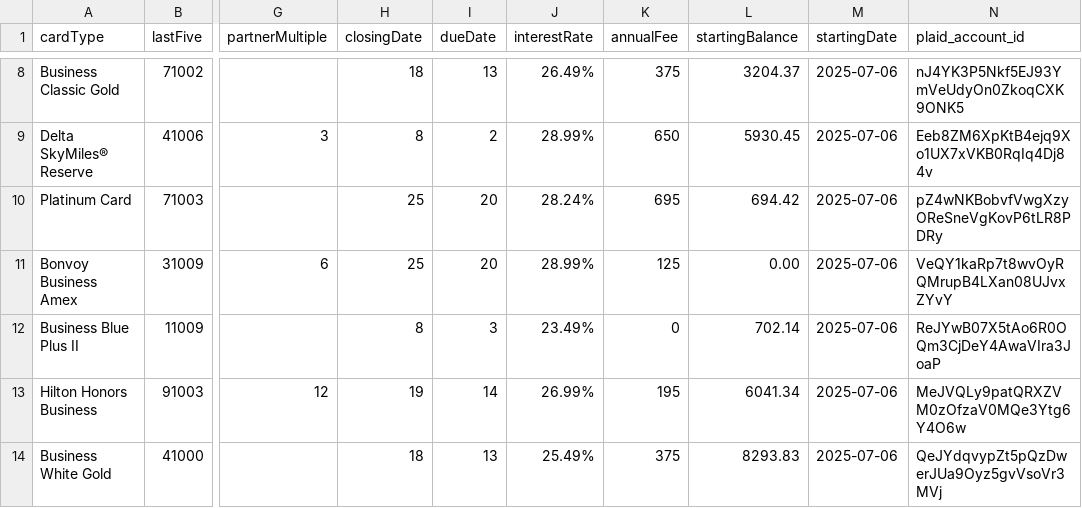
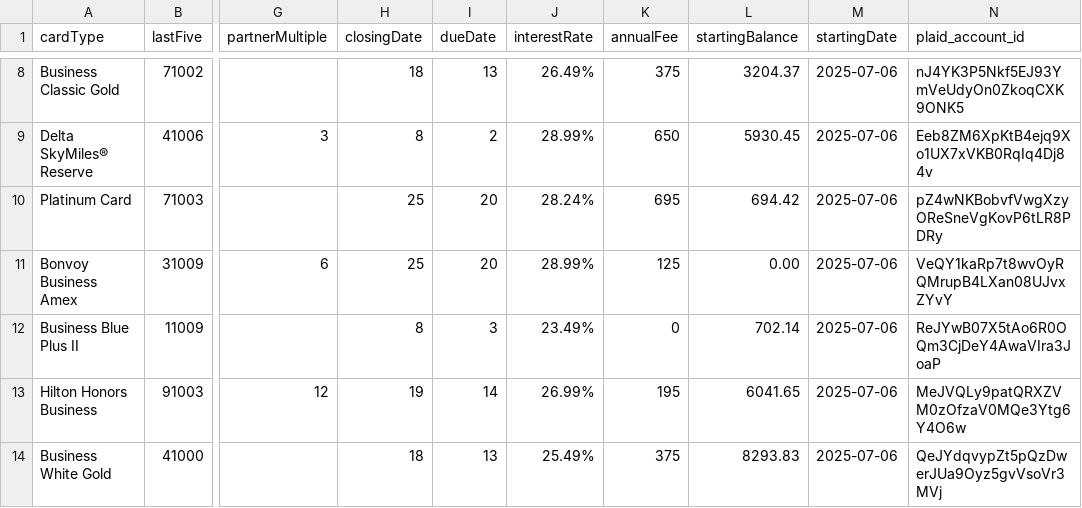
Before and after one commit to ryanleslie/amex360, a CSV file: src/data/primary_cards.csv, drawn as a sheet; only a part is shown, gaps mark what is left out; the diff names each change by its address in the sheet, - before the commit and + after, or states it on an @@ line.

Commit message:
Update primary_cards.csv

```diff
--- a/src/data/primary_cards.csv
+++ b/src/data/primary_cards.csv
-L13 (startingBalance): 6041.34
+L13 (startingBalance): 6041.65
```
